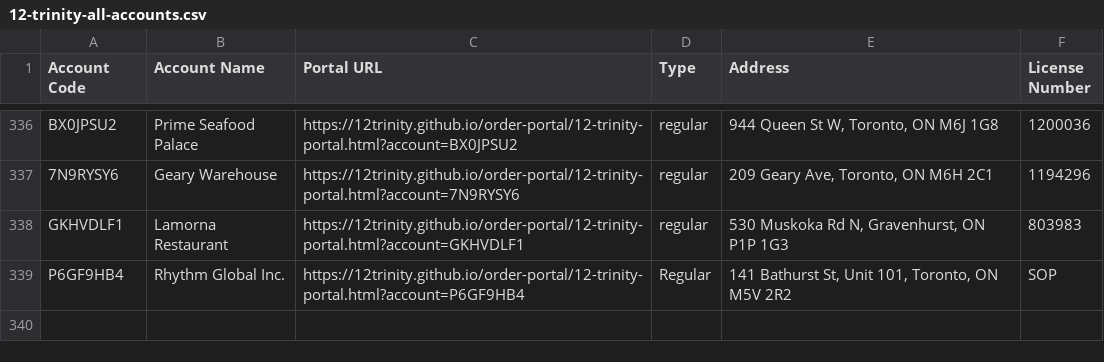
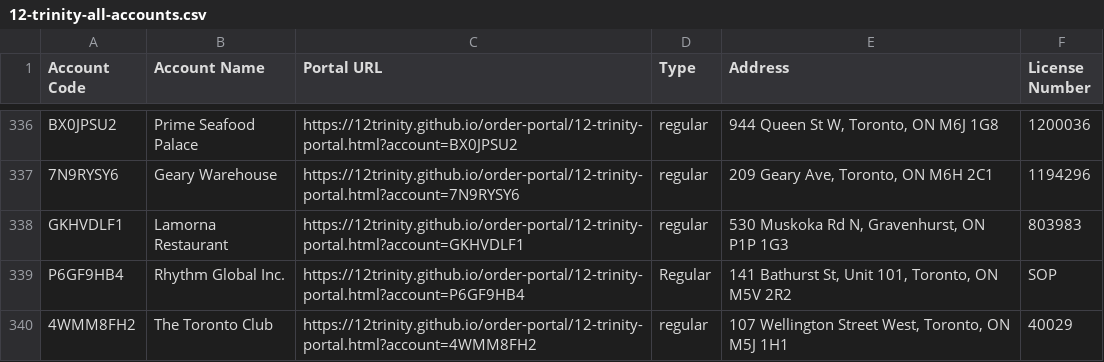
Before and after one commit to 12Trinity/order-portal, a CSV file: 12-trinity-all-accounts.csv, drawn as a sheet; only a part is shown, gaps mark what is left out; the diff names each change by its address in the sheet, - before the commit and + after, or states it on an @@ line.

Commit message:
Add files via upload

```diff
--- a/12-trinity-all-accounts.csv
+++ b/12-trinity-all-accounts.csv
+row 340: 4WMM8FH2 | The Toronto Club | https://12trinity.github.io/order-portal/12-trinity-portal.html?account=4WMM8FH2 | regular | 107 Wellington Street West, Toronto, ON M5J 1H1 | 40029
```
